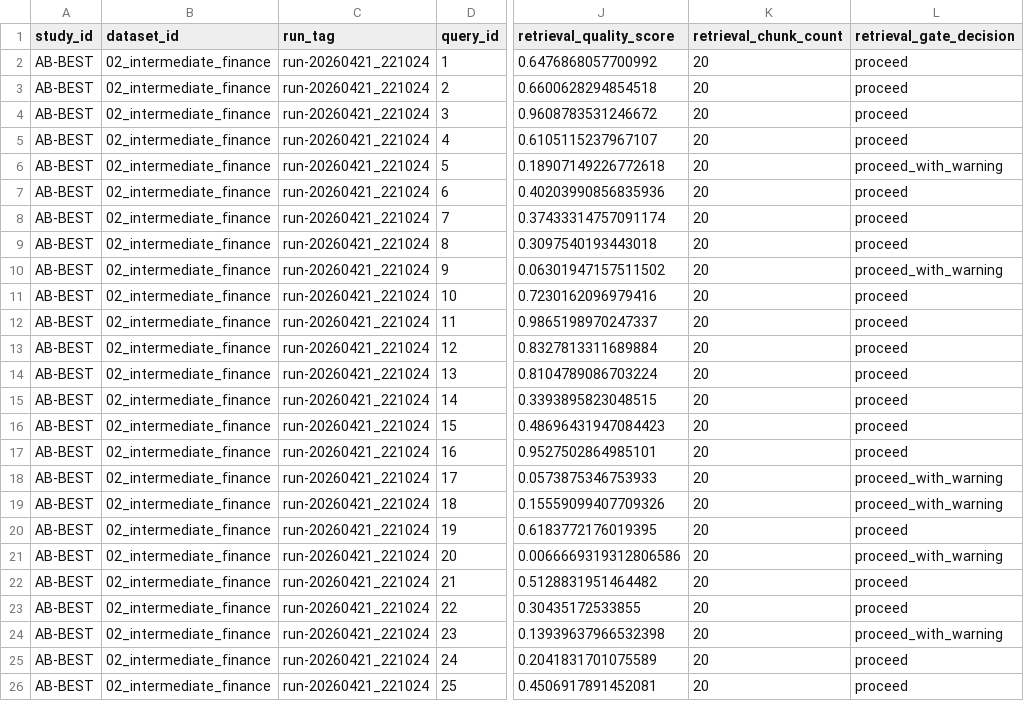
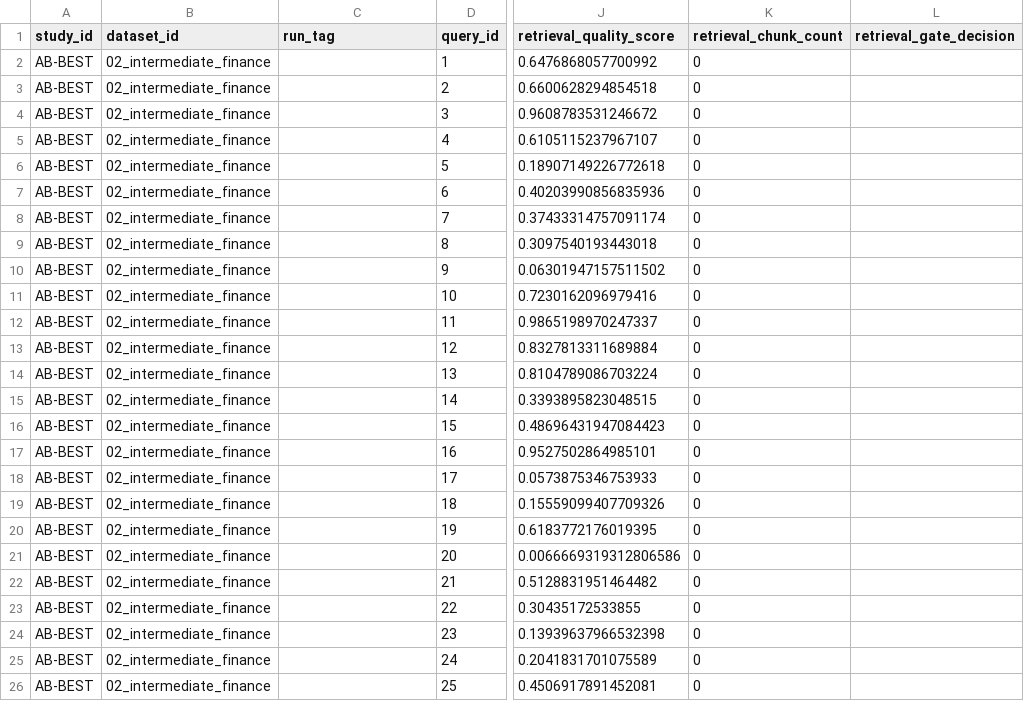
Before and after one commit to LookUpMark/semanticmesh, a CSV file: outputs/ablation/AB-BEST/datasets/02_intermediate_finance/thesis/AB-BEST_02_intermediate_finance_per_question.csv, drawn as a sheet; only a part is shown, gaps mark what is left out; the diff names each change by its address in the sheet, - before the commit and + after, or states it on an @@ line.

```diff
--- a/outputs/ablation/AB-BEST/datasets/02_intermediate_finance/thesis/AB-BEST_02_intermediate_finance_per_question.csv
+++ b/outputs/ablation/AB-BEST/datasets/02_intermediate_finance/thesis/AB-BEST_02_intermediate_finance_per_question.csv
-C2:C26 (run_tag): run-20260421_221024
+C2:C26 (run_tag): (empty)
-K2:K26 (retrieval_chunk_count): 20
+K2:K26 (retrieval_chunk_count): 0
-L2:L5 (retrieval_gate_decision): proceed
+L2:L5 (retrieval_gate_decision): (empty)
-L6 (retrieval_gate_decision): proceed_with_warning
+L6 (retrieval_gate_decision): (empty)
-L7:L9 (retrieval_gate_decision): proceed
+L7:L9 (retrieval_gate_decision): (empty)
-L10 (retrieval_gate_decision): proceed_with_warning
+L10 (retrieval_gate_decision): (empty)
-L11:L17 (retrieval_gate_decision): proceed
+L11:L17 (retrieval_gate_decision): (empty)
-L18:L19 (retrieval_gate_decision): proceed_with_warning
+L18:L19 (retrieval_gate_decision): (empty)
-L20 (retrieval_gate_decision): proceed
+L20 (retrieval_gate_decision): (empty)
-L21 (retrieval_gate_decision): proceed_with_warning
+L21 (retrieval_gate_decision): (empty)
-L22:L23 (retrieval_gate_decision): proceed
+L22:L23 (retrieval_gate_decision): (empty)
-L24 (retrieval_gate_decision): proceed_with_warning
+L24 (retrieval_gate_decision): (empty)
-L25:L26 (retrieval_gate_decision): proceed
+L25:L26 (retrieval_gate_decision): (empty)
```
Also changed, not shown: outputs/ablation/AB-BEST/datasets/03_advanced_healthcare/thesis/AB-BEST_03_advanced_healthcare_per_question.csv, outputs/ablation/AB-BEST/datasets/04_complex_manufacturing/thesis/AB-BEST_04_complex_manufacturing_per_question.csv, 20 other files.
